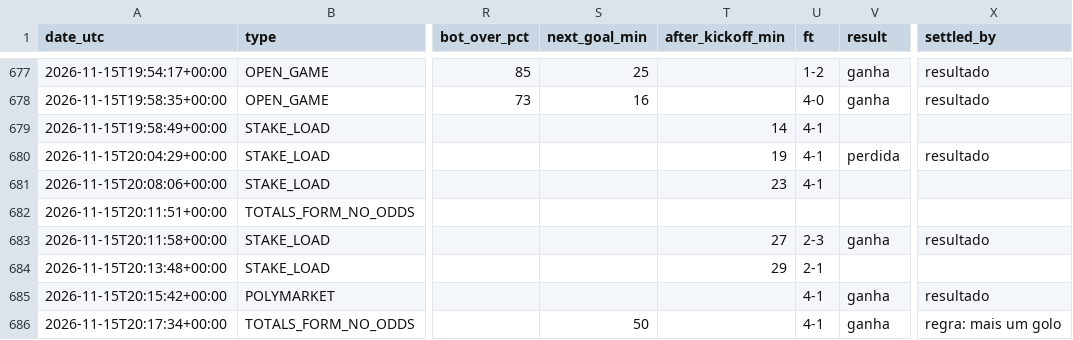
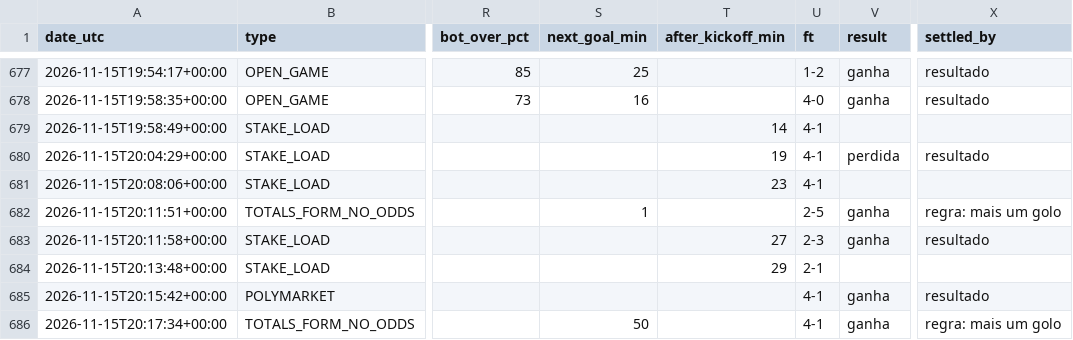
Before and after one commit to nunovinhas-creator/goal-roi, a CSV file: docs/bets.csv, drawn as a sheet; only a part is shown, gaps mark what is left out; the diff names each change by its address in the sheet, - before the commit and + after, or states it on an @@ line.

```diff
--- a/docs/bets.csv
+++ b/docs/bets.csv
-S682 (next_goal_min): (empty)
+S682 (next_goal_min): 1
-U682 (ft): (empty)
+U682 (ft): 2-5
-V682 (result): (empty)
+V682 (result): ganha
-X682 (settled_by): (empty)
+X682 (settled_by): regra: mais um golo
```
Also changed, not shown: 7 other files.
